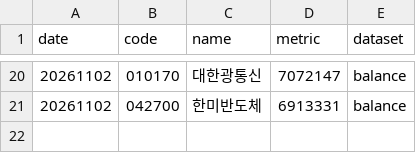
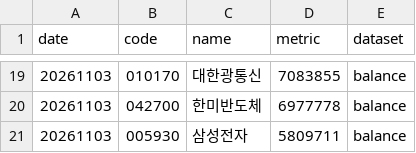
Before and after one commit to Gitbaee/nh-IPA, a CSV file: output/shorting_analysis_top_symbols.csv, drawn as a sheet; only a part is shown, gaps mark what is left out; the diff covers the shown part only.

```diff
--- a/output/shorting_analysis_top_symbols.csv
+++ b/output/shorting_analysis_top_symbols.csv
@@ -20,2 +19,3 @@
-20261102,010170,대한광통신,7072147,balance
-20261102,042700,한미반도체,6913331,balance
+20261103,010170,대한광통신,7083855,balance
+20261103,042700,한미반도체,6977778,balance
+20261103,005930,삼성전자,5809711,balance
```
Also changed, not shown: 8 added rows, 9 removed rows and 18 edited cells elsewhere in this file, 3 other files.
